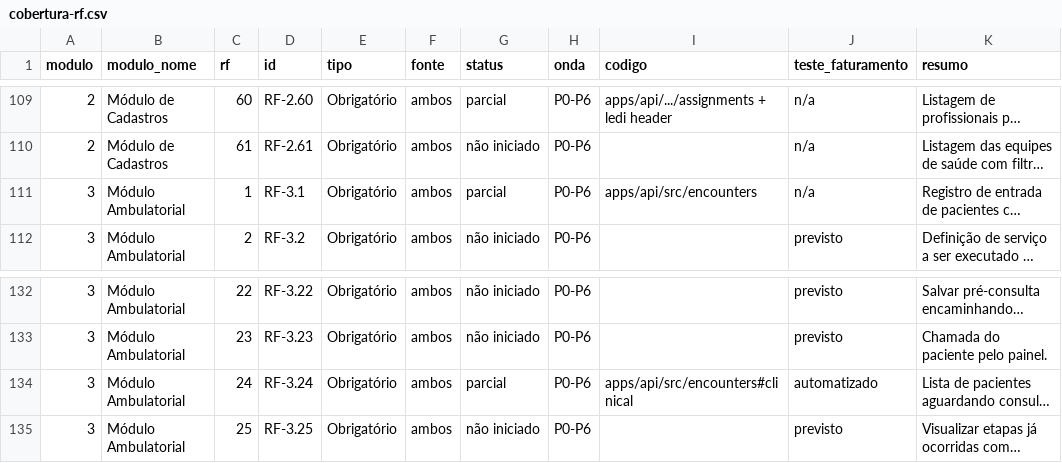
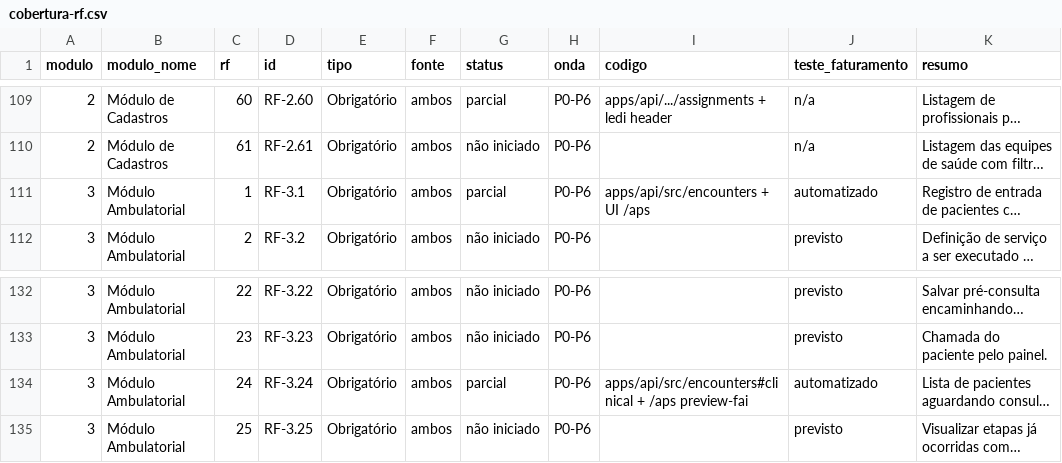
Before and after one commit to leandroborgeseng/SIGS, a CSV file: docs/rastreabilidade/cobertura-rf.csv, drawn as a sheet; only a part is shown, gaps mark what is left out; long unchanged cells end in …; the diff names each change by its address in the sheet, - before the commit and + after, or states it on an @@ line.

```diff
--- a/docs/rastreabilidade/cobertura-rf.csv
+++ b/docs/rastreabilidade/cobertura-rf.csv
-I111 (codigo): apps/api/src/encounters
+I111 (codigo): apps/api/src/encounters + UI /aps
-J111 (teste_faturamento): n/a
+J111 (teste_faturamento): automatizado
-I134 (codigo): apps/api/src/encounters#clinical
+I134 (codigo): apps/api/src/encounters#clinical + /aps preview-fai
```
Also changed, not shown: 19 other files.
